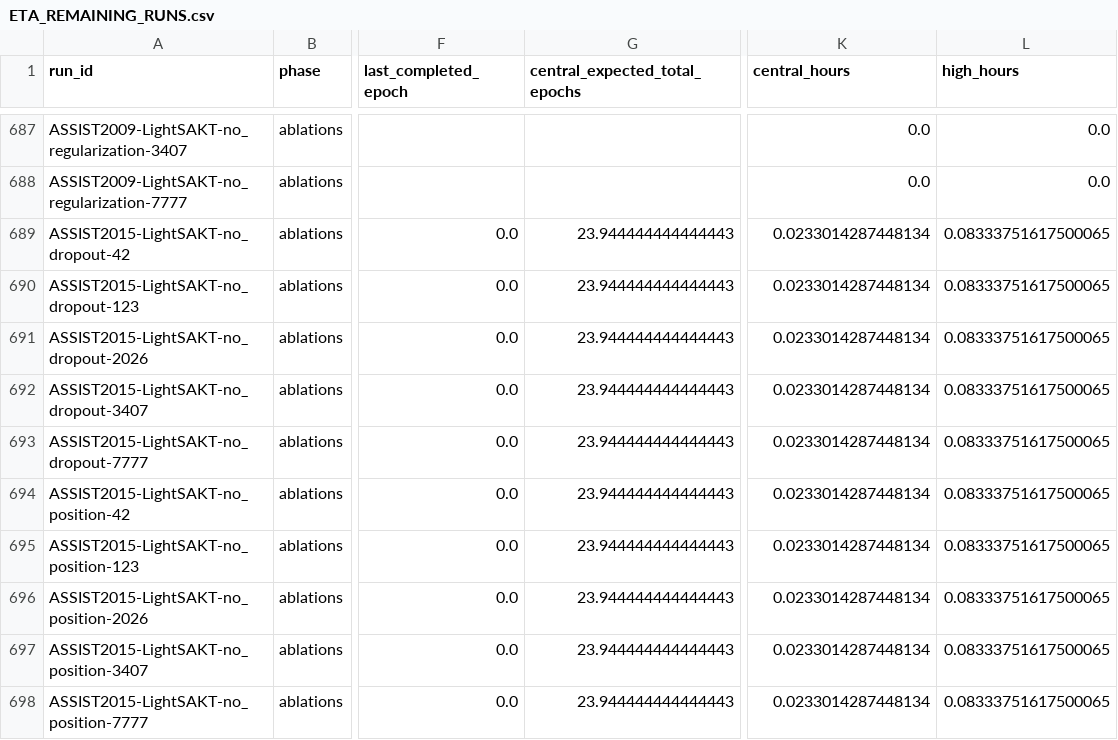
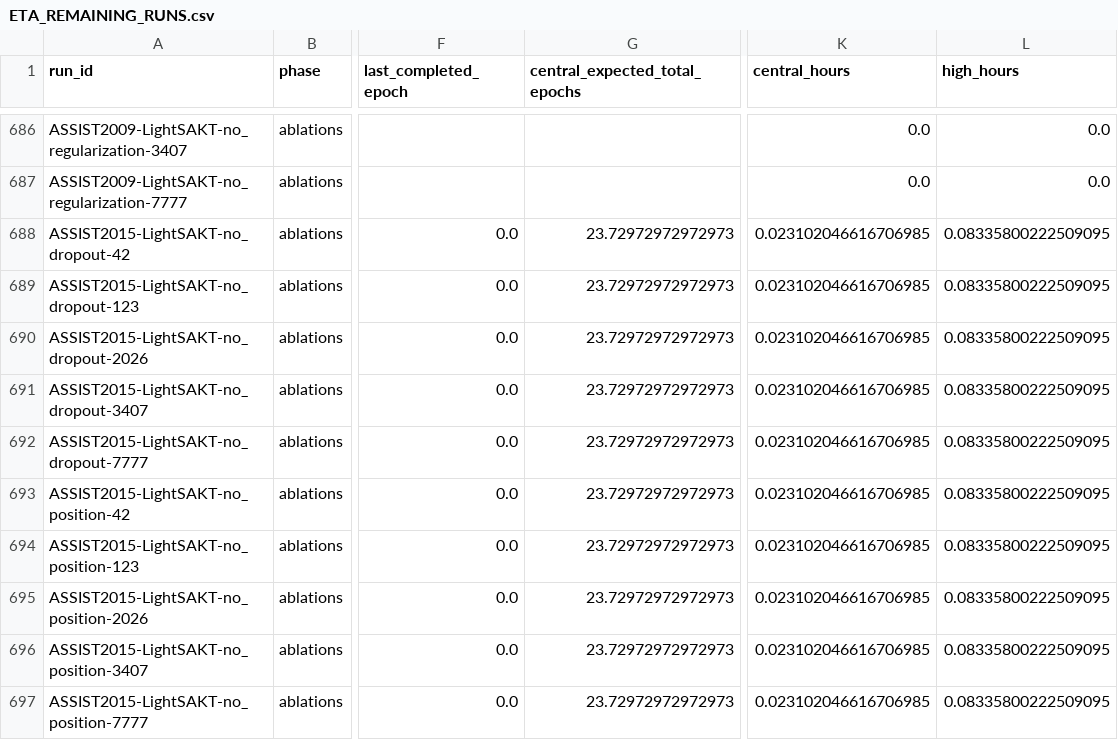
Before and after one commit to Tanishgupta28/LightSAKT2, a CSV file: reports/ETA_REMAINING_RUNS.csv, drawn as a sheet; only a part is shown, gaps mark what is left out; addresses are those after the commit; the diff covers the shown part only; the diff names each change by its address in the sheet, - before the commit and + after, or states it on an @@ line.

```diff
--- a/reports/ETA_REMAINING_RUNS.csv
+++ b/reports/ETA_REMAINING_RUNS.csv
-G688:G697 (central_expected_total_epochs): 23.944444444444443
+G688:G697 (central_expected_total_epochs): 23.72972972972973
-K688:K697 (central_hours): 0.0233014287448134
+K688:K697 (central_hours): 0.023102046616706985
-L688:L697 (high_hours): 0.08333751617500065
+L688:L697 (high_hours): 0.08335800222509095
```
Also changed, not shown: 1 removed row and 32 edited cells elsewhere in this file, reports/ETA_MEASURED_TIMINGS.csv, results/tables/Table_7.csv, 37 other files.
